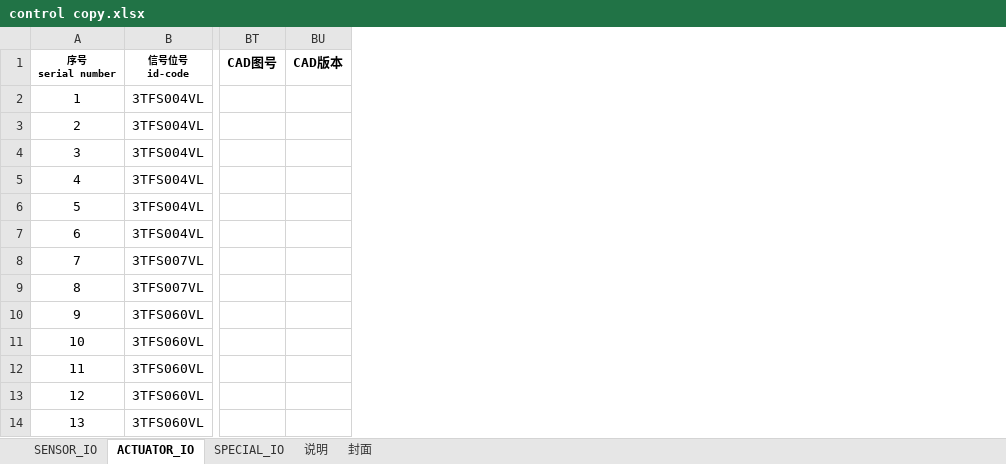
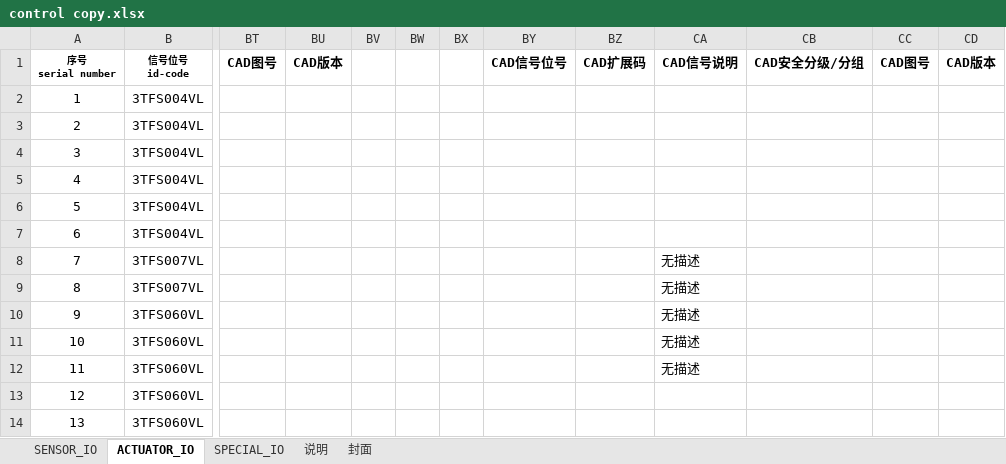
Before and after one commit to fr0m-scratch/CAD-Validator, an Excel workbook: control copy.xlsx, sheet ACTUATOR_IO, drawn as a sheet; only a part is shown, gaps mark what is left out; values as stored, in another font and other column widths than the file's, no borders; the diff names each change by its address in the sheet, - before the commit and + after, or states it on an @@ line.

```diff
--- a/control copy.xlsx (sheet ACTUATOR_IO)
+++ b/control copy.xlsx (sheet ACTUATOR_IO)
+column BV, empty
+column BW, empty
+column BX, empty
+column BY, row 1: CAD信号位号
+column BZ, row 1: CAD扩展码
+column CA, rows 1-12: CAD信号说明 |  |  |  |  |  |  | 无描述 | 无描述 | 无描述 | 无描述 | 无描述
+column CB, row 1: CAD安全分级/分组
+column CC, row 1: CAD图号
+column CD, row 1: CAD版本
```
Also changed, not shown: sheet SPECIAL_IO, sheet SENSOR_IO, 38 other files.
